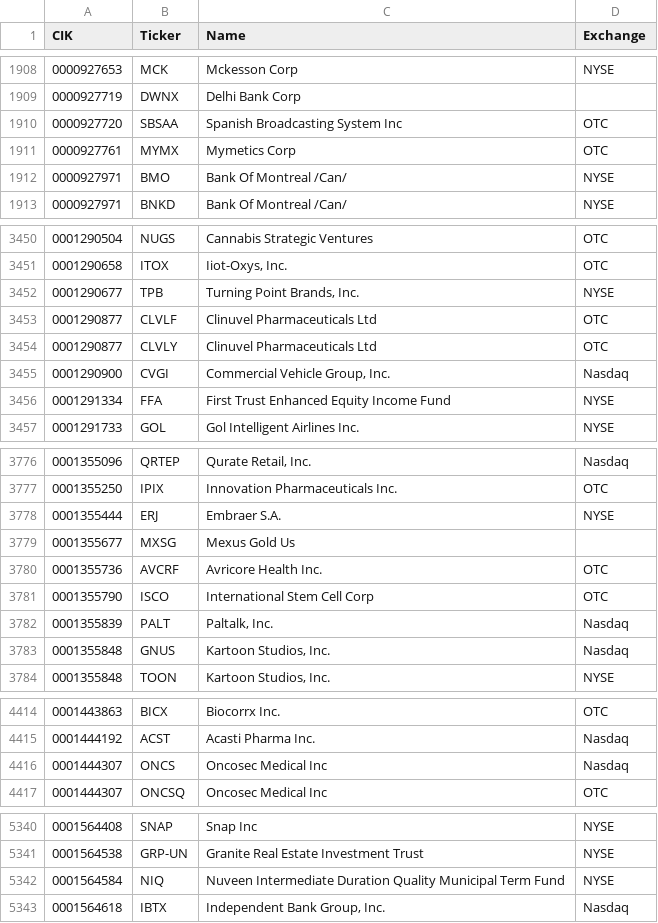
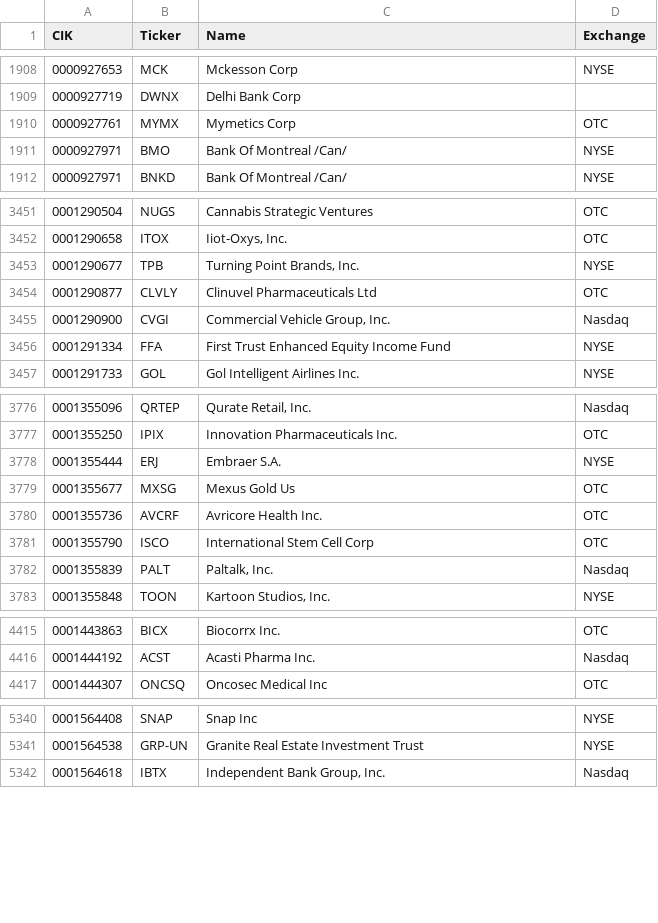
Before and after one commit to jadchaar/sec-cik-mapper, a CSV file: mappings/stocks/mappings.csv, drawn as a sheet; only a part is shown, gaps mark what is left out; the diff covers the shown part only.

Commit message:
07/08/23 automated CRON job - update mappings

```diff
--- a/mappings/stocks/mappings.csv
+++ b/mappings/stocks/mappings.csv
@@ -1909,3 +1909,2 @@ CIK,Ticker,Name,Exchange
 0000927719,DWNX,Delhi Bank Corp,
-0000927720,SBSAA,Spanish Broadcasting System Inc,OTC
 0000927761,MYMX,Mymetics Corp,OTC
@@ -3452,3 +3453,2 @@ CIK,Ticker,Name,Exchange
 0001290677,TPB,"Turning Point Brands, Inc.",NYSE
-0001290877,CLVLF,Clinuvel Pharmaceuticals Ltd,OTC
 0001290877,CLVLY,Clinuvel Pharmaceuticals Ltd,OTC
@@ -3778,3 +3778,3 @@ CIK,Ticker,Name,Exchange
 0001355444,ERJ,Embraer S.A.,NYSE
-0001355677,MXSG,Mexus Gold Us,
+0001355677,MXSG,Mexus Gold Us,OTC
 0001355736,AVCRF,Avricore Health Inc.,OTC
@@ -3782,3 +3782,2 @@ CIK,Ticker,Name,Exchange
 0001355839,PALT,"Paltalk, Inc.",Nasdaq
-0001355848,GNUS,"Kartoon Studios, Inc.",Nasdaq
 0001355848,TOON,"Kartoon Studios, Inc.",NYSE
@@ -4415,3 +4416,2 @@ CIK,Ticker,Name,Exchange
 0001444192,ACST,Acasti Pharma Inc.,Nasdaq
-0001444307,ONCS,Oncosec Medical Inc,Nasdaq
 0001444307,ONCSQ,Oncosec Medical Inc,OTC
@@ -5341,3 +5341,2 @@ CIK,Ticker,Name,Exchange
 0001564538,GRP-UN,Granite Real Estate Investment Trust,NYSE
-0001564584,NIQ,Nuveen Intermediate Duration Quality Municipal Term Fund,NYSE
 0001564618,IBTX,"Independent Bank Group, Inc.",Nasdaq
```
Also changed, not shown: 10 added rows, 6 removed rows and 77 edited cells elsewhere in this file, 20 other files.
